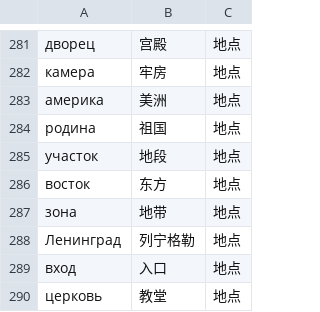
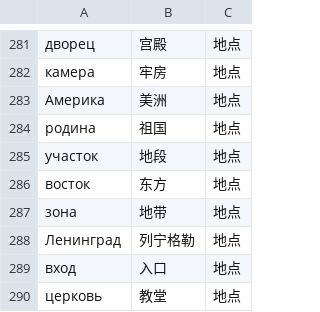
Before and after one commit to Liu18563/ai-passport, a TSV file: tools/ruwords/words.tsv, drawn as a sheet; only a part is shown, gaps mark what is left out.

```diff
--- a/tools/ruwords/words.tsv
+++ b/tools/ruwords/words.tsv
@@ -282,3 +282,3 @@
 камера	牢房	地点
-америка	美洲	地点
+Америка	美洲	地点
 родина	祖国	地点
```
Also changed, not shown: tools/ruwords/details.tsv, tools/ruwords/review.tsv, 4 other files.
